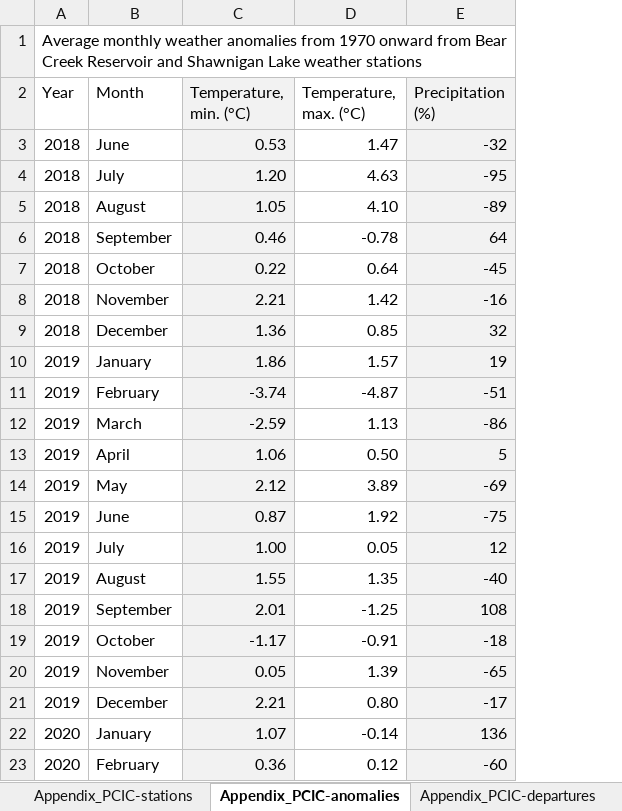
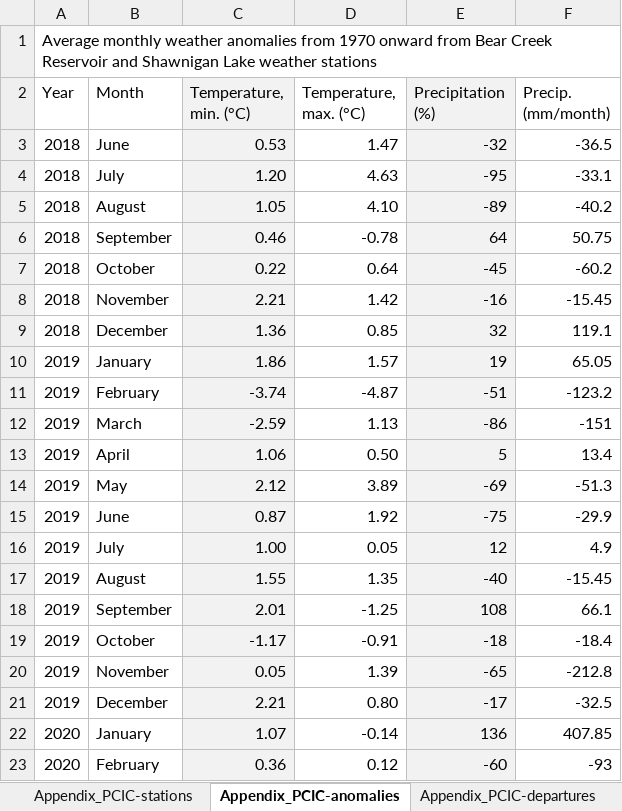
Before and after one commit to HJMcSorley/UBC_MSc_thesis, an Excel workbook: R-inputs_UBC-forWater-MSc_HMc/tables/Workbooks/weather_anomaly_PCIC.xlsx, sheet Appendix_PCIC-anomalies, drawn as a sheet; values as stored, in another font and other column widths than the file's, no borders; the diff names each change by its address in the sheet, - before the commit and + after, or states it on an @@ line.

```diff
--- a/R-inputs_UBC-forWater-MSc_HMc/tables/Workbooks/weather_anomaly_PCIC.xlsx (sheet Appendix_PCIC-anomalies)
+++ b/R-inputs_UBC-forWater-MSc_HMc/tables/Workbooks/weather_anomaly_PCIC.xlsx (sheet Appendix_PCIC-anomalies)
+column F (Precip. (mm/month)), rows 3-23: -36.5 | -33.1 | -40.2 | 50.75 | -60.2 | -15.45 | 119.1 | 65.05 | -123.2 | -151 | 13.4 | -51.3 | -29.9 | 4.9 | -15.45 | 66.1 | -18.4 | -212.8 | -32.5 | 407.85 | -93
```
Also changed, not shown: sheet weather_anomaly_PCIC, sheet Appendix_PCIC-departures, 35 other files.
